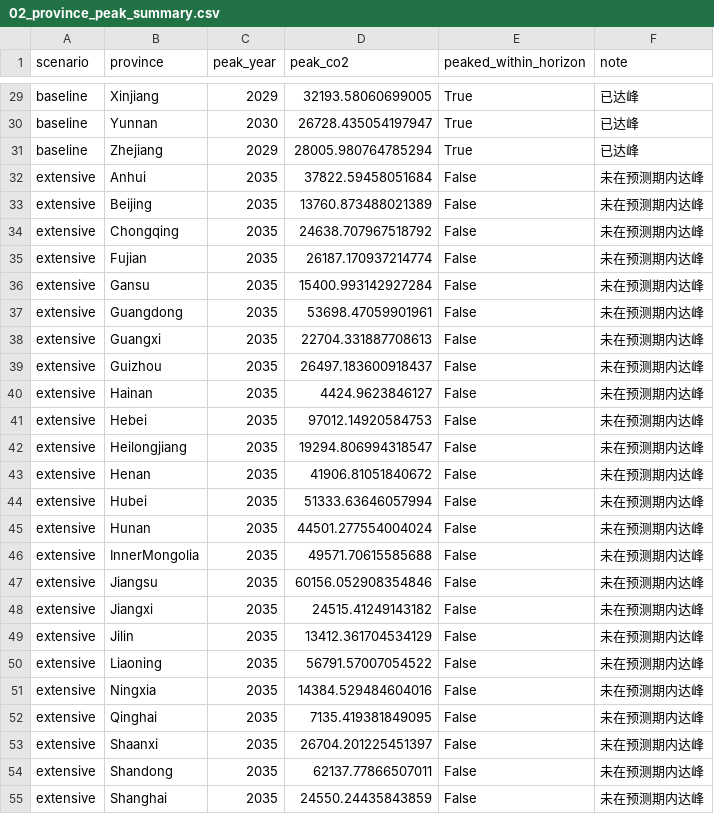
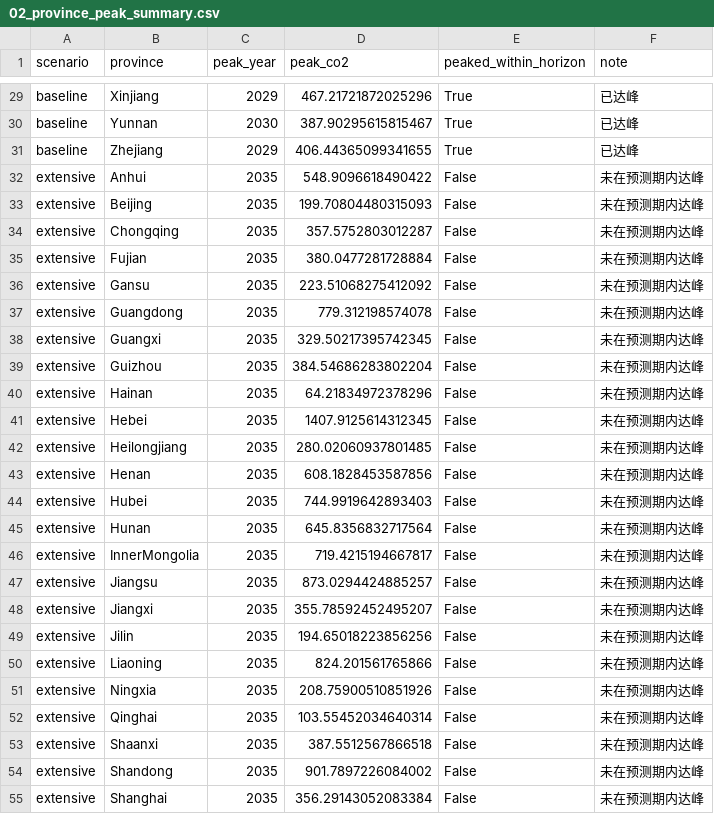
Before and after one commit to fallingsnow1111/TJJM, a CSV file: Code/STIRPAT/output/scenario_forecast/organized/02_province_peak_summary.csv, drawn as a sheet; only a part is shown, gaps mark what is left out; the diff covers the shown part only; the diff names each change by its address in the sheet, - before the commit and + after, or states it on an @@ line.

```diff
--- a/Code/STIRPAT/output/scenario_forecast/organized/02_province_peak_summary.csv
+++ b/Code/STIRPAT/output/scenario_forecast/organized/02_province_peak_summary.csv
-D29 (peak_co2): 32193.58060699005
+D29 (peak_co2): 467.21721872025296
-D30 (peak_co2): 26728.435054197947
+D30 (peak_co2): 387.90295615815467
-D31 (peak_co2): 28005.980764785294
+D31 (peak_co2): 406.44365099341655
-D32 (peak_co2): 37822.59458051684
+D32 (peak_co2): 548.9096618490422
-D33 (peak_co2): 13760.873488021389
+D33 (peak_co2): 199.70804480315093
-D34 (peak_co2): 24638.707967518792
+D34 (peak_co2): 357.5752803012287
-D35 (peak_co2): 26187.170937214774
+D35 (peak_co2): 380.0477281728884
-D36 (peak_co2): 15400.993142927284
+D36 (peak_co2): 223.51068275412092
-D37 (peak_co2): 53698.47059901961
+D37 (peak_co2): 779.312198574078
-D38 (peak_co2): 22704.331887708613
+D38 (peak_co2): 329.50217395742345
-D39 (peak_co2): 26497.183600918437
+D39 (peak_co2): 384.54686283802204
-D40 (peak_co2): 4424.9623846127
+D40 (peak_co2): 64.21834972378296
-D41 (peak_co2): 97012.14920584753
+D41 (peak_co2): 1407.9125614312345
-D42 (peak_co2): 19294.806994318547
+D42 (peak_co2): 280.02060937801485
-D43 (peak_co2): 41906.81051840672
+D43 (peak_co2): 608.1828453587856
-D44 (peak_co2): 51333.63646057994
+D44 (peak_co2): 744.9919642893403
-D45 (peak_co2): 44501.277554004024
+D45 (peak_co2): 645.8356832717564
-D46 (peak_co2): 49571.70615585688
+D46 (peak_co2): 719.4215194667817
-D47 (peak_co2): 60156.052908354846
+D47 (peak_co2): 873.0294424885257
-D48 (peak_co2): 24515.41249143182
+D48 (peak_co2): 355.78592452495207
-D49 (peak_co2): 13412.361704534129
+D49 (peak_co2): 194.65018223856256
-D50 (peak_co2): 56791.57007054522
+D50 (peak_co2): 824.201561765866
-D51 (peak_co2): 14384.529484604016
+D51 (peak_co2): 208.75900510851926
-D52 (peak_co2): 7135.419381849095
+D52 (peak_co2): 103.55452034640314
-D53 (peak_co2): 26704.201225451397
+D53 (peak_co2): 387.5512567866518
-D54 (peak_co2): 62137.77866507011
+D54 (peak_co2): 901.7897226084002
-D55 (peak_co2): 24550.24435843859
+D55 (peak_co2): 356.29143052083384
```
Also changed, not shown: 93 edited cells elsewhere in this file, Code/STIRPAT/output/scenario_forecast/organized/00_combined_long.csv, Code/STIRPAT/output/scenario_forecast/organized/04_national_peak_summary.csv, 8 other files.
